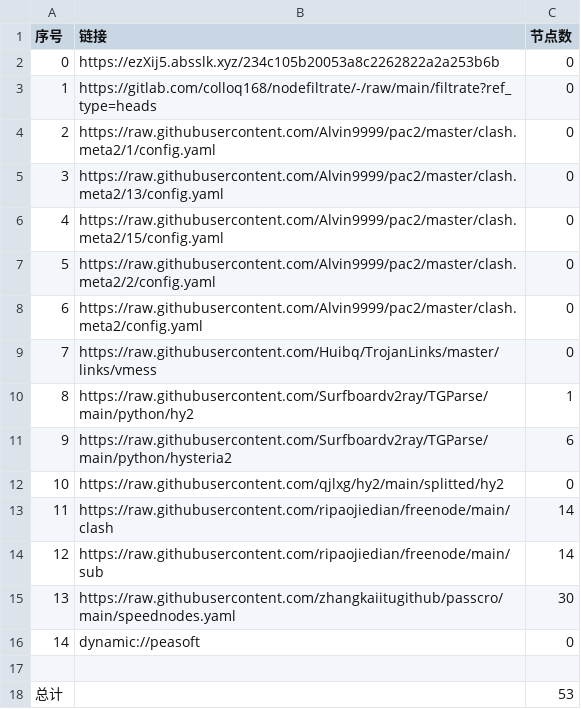
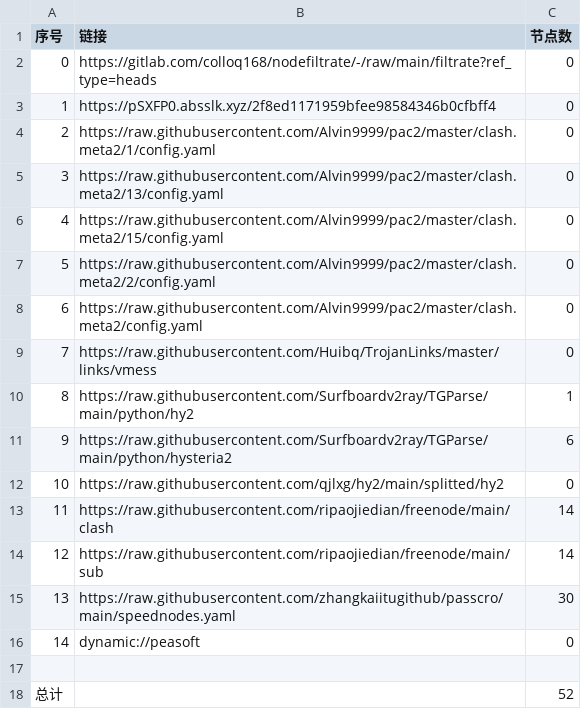
Before and after one commit to shibaobei1/AutoMergePublicNodes--mfjd, a CSV file: list_result.csv, drawn as a sheet.

```diff
--- a/list_result.csv
+++ b/list_result.csv
@@ -1,4 +1,4 @@
 序号,链接,节点数
-0,https://ezXij5.absslk.xyz/234c105b20053a8c2262822a2a253b6b,0
-1,https://gitlab.com/colloq168/nodefiltrate/-/raw/main/filtrate?ref_type=heads,0
+0,https://gitlab.com/colloq168/nodefiltrate/-/raw/main/filtrate?ref_type=heads,0
+1,https://pSXFP0.absslk.xyz/2f8ed1171959bfee98584346b0cfbff4,0
 2,https://raw.githubusercontent.com/Alvin9999/pac2/master/clash.meta2/1/config.yaml,0
@@ -17,2 +17,2 @@
 
-总计,,53
+总计,,52
```
Also changed, not shown: 6 other files.
